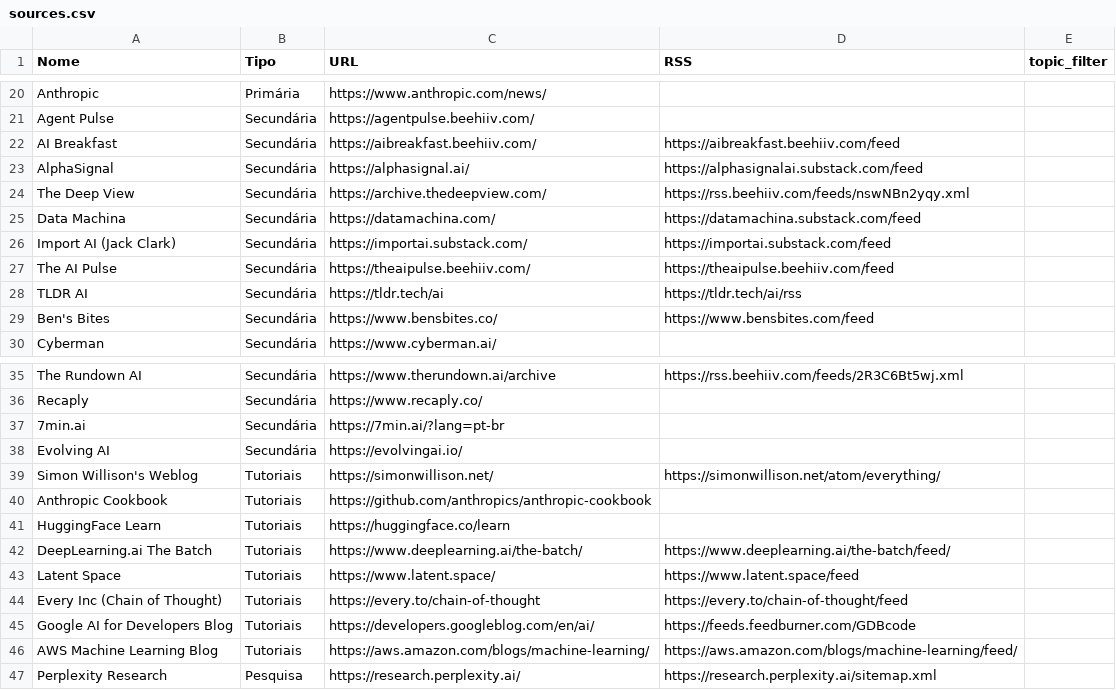
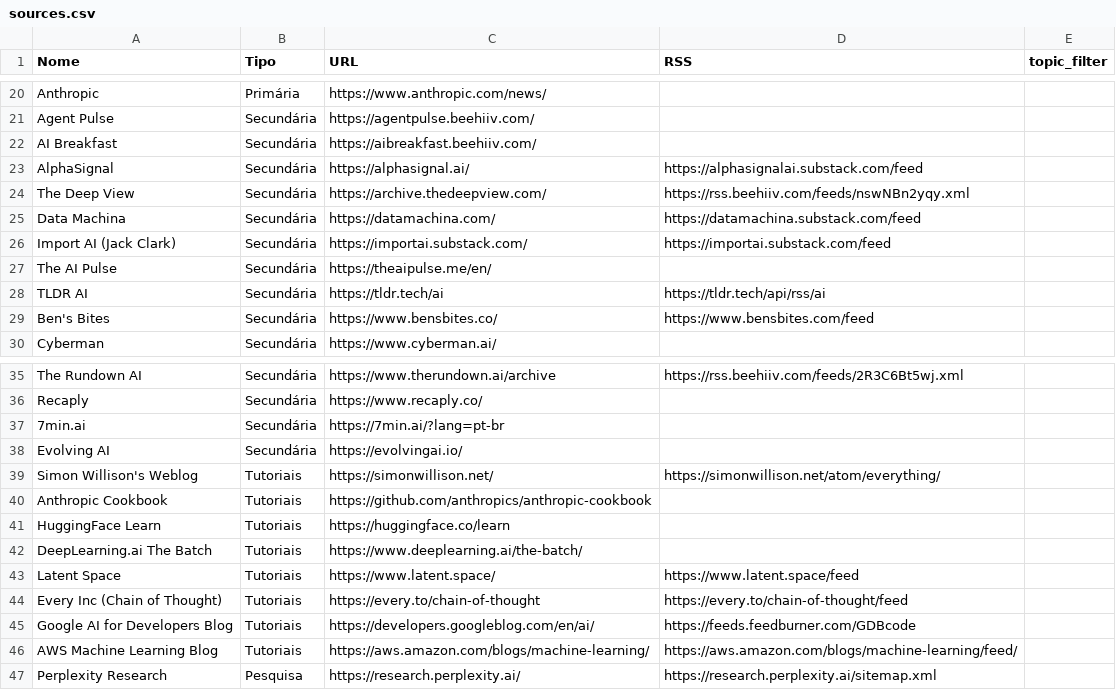
Before and after one commit to vjpixel/diaria-studio, a CSV file: seed/sources.csv, drawn as a sheet; only a part is shown, gaps mark what is left out.

```diff
--- a/seed/sources.csv
+++ b/seed/sources.csv
@@ -21,3 +21,3 @@ Anthropic,Primária,https://www.anthropic.com/news/,,
 Agent Pulse,Secundária,https://agentpulse.beehiiv.com/,,
-AI Breakfast,Secundária,https://aibreakfast.beehiiv.com/,https://aibreakfast.beehiiv.com/feed,
+AI Breakfast,Secundária,https://aibreakfast.beehiiv.com/,,
 AlphaSignal,Secundária,https://alphasignal.ai/,https://alphasignalai.substack.com/feed,
@@ -26,4 +26,4 @@ Data Machina,Secundária,https://datamachina.com/,https://datamachina.substack.c
 Import AI (Jack Clark),Secundária,https://importai.substack.com/,https://importai.substack.com/feed,
-The AI Pulse,Secundária,https://theaipulse.beehiiv.com/,https://theaipulse.beehiiv.com/feed,
-TLDR AI,Secundária,https://tldr.tech/ai,https://tldr.tech/ai/rss,
+The AI Pulse,Secundária,https://theaipulse.me/en/,,
+TLDR AI,Secundária,https://tldr.tech/ai,https://tldr.tech/api/rss/ai,
 Ben's Bites,Secundária,https://www.bensbites.co/,https://www.bensbites.com/feed,
@@ -41,3 +41,3 @@ Anthropic Cookbook,Tutoriais,https://github.com/anthropics/anthropic-cookbook,,
 HuggingFace Learn,Tutoriais,https://huggingface.co/learn,,
-DeepLearning.ai The Batch,Tutoriais,https://www.deeplearning.ai/the-batch/,https://www.deeplearning.ai/the-batch/feed/,
+DeepLearning.ai The Batch,Tutoriais,https://www.deeplearning.ai/the-batch/,,
 Latent Space,Tutoriais,https://www.latent.space/,https://www.latent.space/feed,
```
Also changed, not shown: 1 other file.
